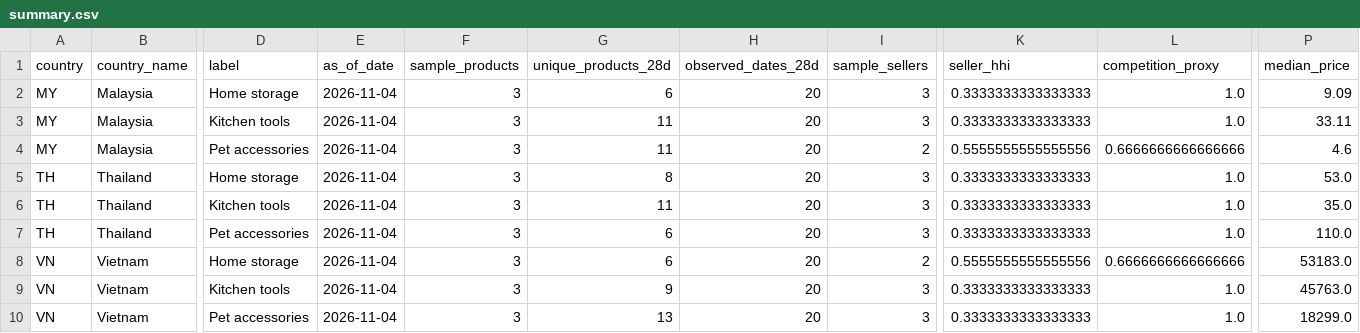
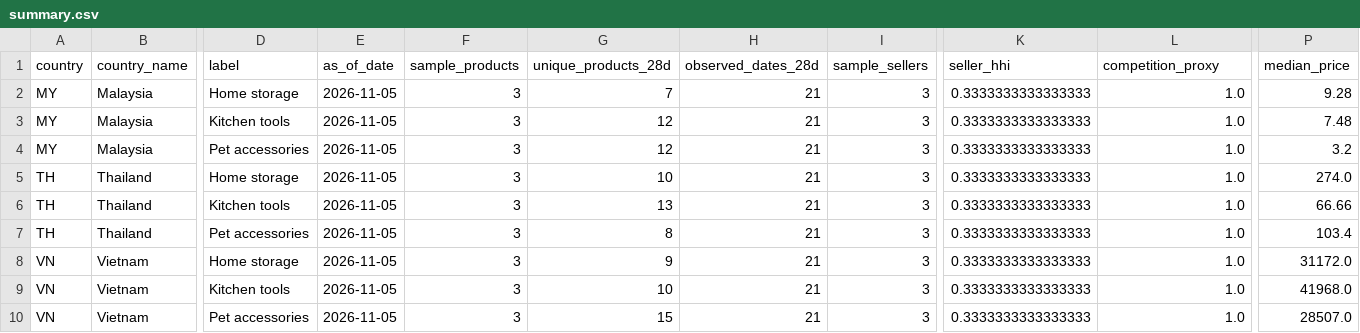
Before and after one commit to xuanbomalay/sea-tiktok-opportunity-radar, a CSV file: data/summary.csv, drawn as a sheet; only a part is shown, gaps mark what is left out; the diff names each change by its address in the sheet, - before the commit and + after, or states it on an @@ line.

```diff
--- a/data/summary.csv
+++ b/data/summary.csv
-E2:E10 (as_of_date): 2026-11-04
+E2:E10 (as_of_date): 2026-11-05
-G2 (unique_products_28d): 6
+G2 (unique_products_28d): 7
-H2:H10 (observed_dates_28d): 20
+H2:H10 (observed_dates_28d): 21
-P2 (median_price): 9.09
+P2 (median_price): 9.28
-G3:G4 (unique_products_28d): 11
+G3:G4 (unique_products_28d): 12
-P3 (median_price): 33.11
+P3 (median_price): 7.48
-I4 (sample_sellers): 2
+I4 (sample_sellers): 3
-K4 (seller_hhi): 0.5555555555555556
+K4 (seller_hhi): 0.3333333333333333
-L4 (competition_proxy): 0.6666666666666666
+L4 (competition_proxy): 1.0
-P4 (median_price): 4.6
+P4 (median_price): 3.2
-G5 (unique_products_28d): 8
+G5 (unique_products_28d): 10
-P5 (median_price): 53.0
+P5 (median_price): 274.0
-G6 (unique_products_28d): 11
+G6 (unique_products_28d): 13
-P6 (median_price): 35.0
+P6 (median_price): 66.66
-G7 (unique_products_28d): 6
+G7 (unique_products_28d): 8
-P7 (median_price): 110.0
+P7 (median_price): 103.4
-G8 (unique_products_28d): 6
+G8 (unique_products_28d): 9
-I8 (sample_sellers): 2
+I8 (sample_sellers): 3
-K8 (seller_hhi): 0.5555555555555556
+K8 (seller_hhi): 0.3333333333333333
-L8 (competition_proxy): 0.6666666666666666
+L8 (competition_proxy): 1.0
-P8 (median_price): 53183.0
+P8 (median_price): 31172.0
-G9 (unique_products_28d): 9
+G9 (unique_products_28d): 10
-P9 (median_price): 45763.0
+P9 (median_price): 41968.0
-G10 (unique_products_28d): 13
+G10 (unique_products_28d): 15
-P10 (median_price): 18299.0
+P10 (median_price): 28507.0
```
Also changed, not shown: 4 other files.
